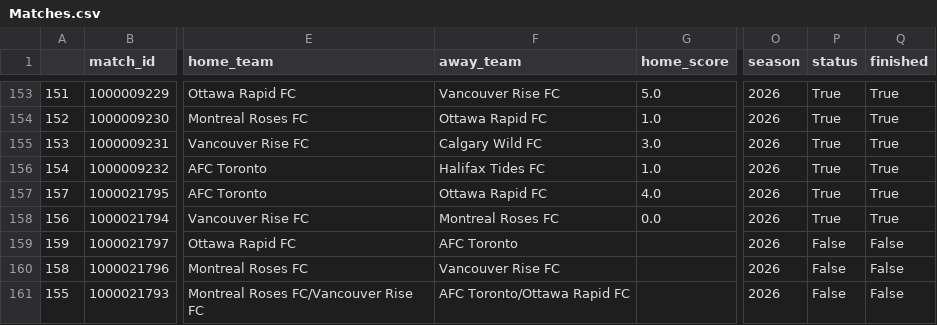
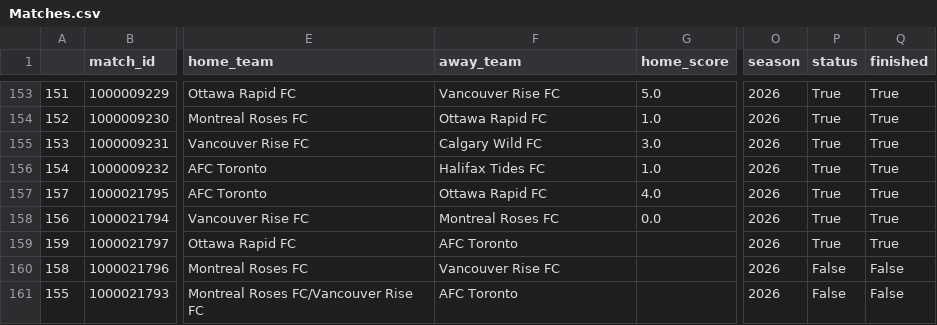
Before and after one commit to ajrb93/nsl_analytics_app, a CSV file: data/Matches.csv, drawn as a sheet; only a part is shown, gaps mark what is left out; the diff names each change by its address in the sheet, - before the commit and + after, or states it on an @@ line.

```diff
--- a/data/Matches.csv
+++ b/data/Matches.csv
-P159 (status): False
+P159 (status): True
-Q159 (finished): False
+Q159 (finished): True
-F161 (away_team): AFC Toronto/Ottawa Rapid FC
+F161 (away_team): AFC Toronto
```
Also changed, not shown: 4 other files.
